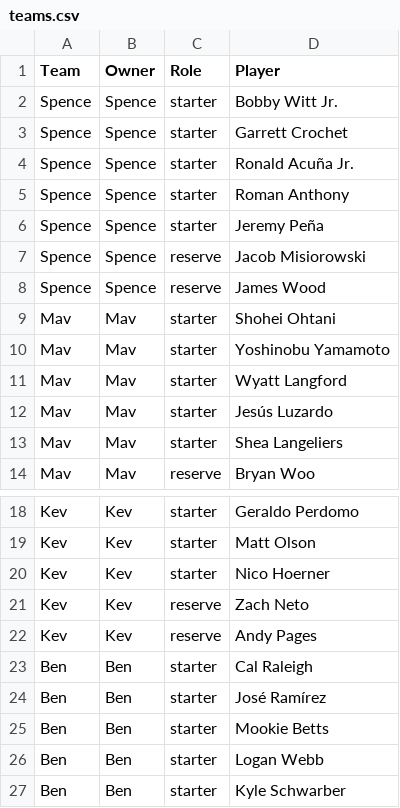
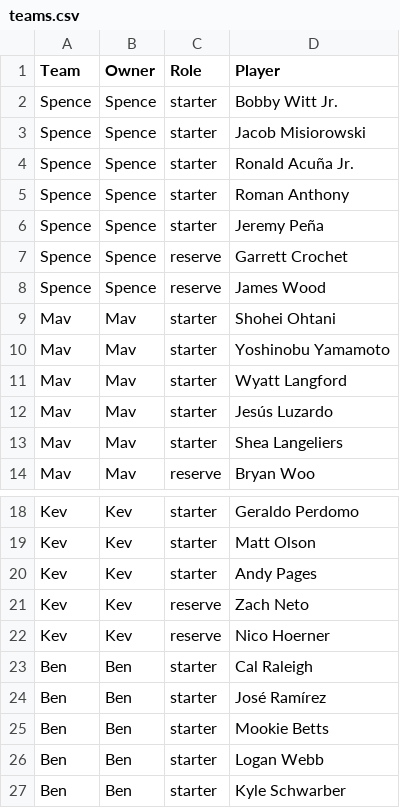
Before and after one commit to NolanMcD/WARLeague, a CSV file: teams.csv, drawn as a sheet; only a part is shown, gaps mark what is left out.

```diff
--- a/teams.csv
+++ b/teams.csv
@@ -2,3 +2,3 @@ Team,Owner,Role,Player
 Spence,Spence,starter,Bobby Witt Jr.
-Spence,Spence,starter,Garrett Crochet
+Spence,Spence,starter,Jacob Misiorowski
 Spence,Spence,starter,Ronald Acuña Jr.
@@ -6,3 +6,3 @@ Spence,Spence,starter,Roman Anthony
 Spence,Spence,starter,Jeremy Peña
-Spence,Spence,reserve,Jacob Misiorowski
+Spence,Spence,reserve,Garrett Crochet
 Spence,Spence,reserve,James Wood
@@ -19,5 +19,5 @@ Kev,Kev,starter,Geraldo Perdomo
 Kev,Kev,starter,Matt Olson
-Kev,Kev,starter,Nico Hoerner
+Kev,Kev,starter,Andy Pages
 Kev,Kev,reserve,Zach Neto
-Kev,Kev,reserve,Andy Pages
+Kev,Kev,reserve,Nico Hoerner
 Ben,Ben,starter,Cal Raleigh
```
Also changed, not shown: 2 other files.
